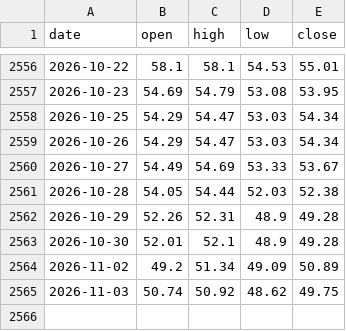
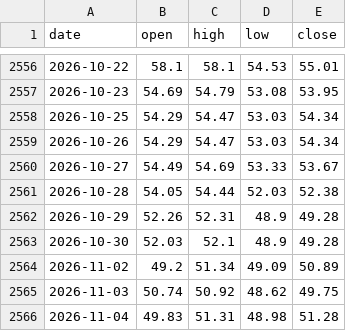
Before and after one commit to Allenvip1/G-E-T-F, a CSV file: data/price_silver.csv, drawn as a sheet; only a part is shown, gaps mark what is left out.

```diff
--- a/data/price_silver.csv
+++ b/data/price_silver.csv
@@ -2562,4 +2562,5 @@ date,open,high,low,close
 2026-10-29,52.26,52.31,48.9,49.28
-2026-10-30,52.01,52.1,48.9,49.28
+2026-10-30,52.03,52.1,48.9,49.28
 2026-11-02,49.2,51.34,49.09,50.89
 2026-11-03,50.74,50.92,48.62,49.75
+2026-11-04,49.83,51.31,48.98,51.28
```
Also changed, not shown: data/price_gold.csv, 1 other file.
